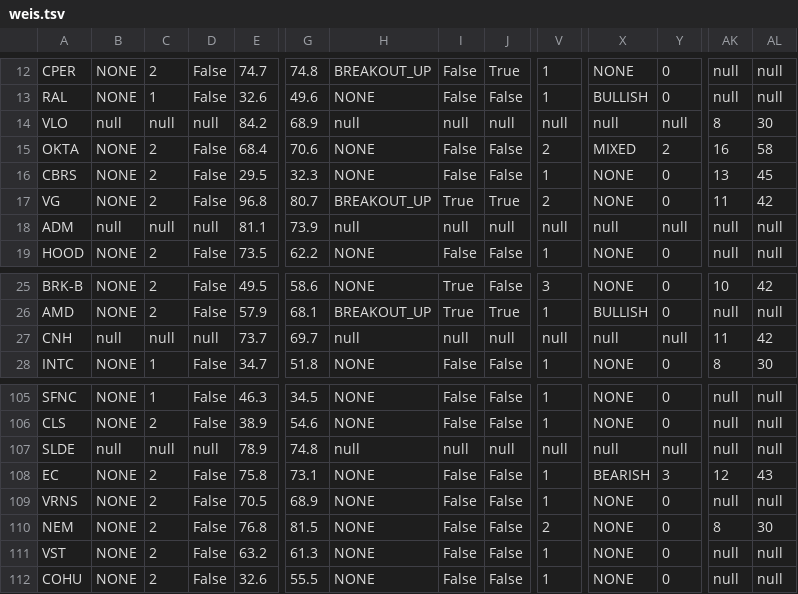
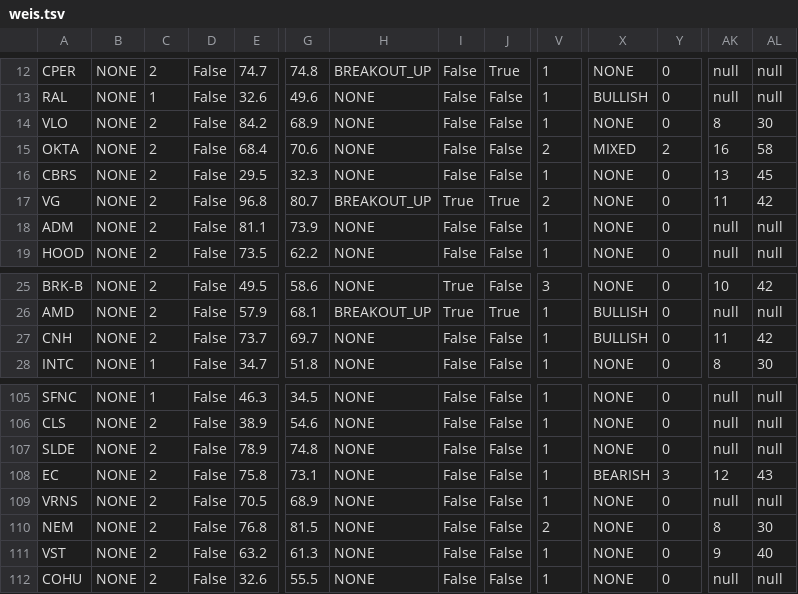
Before and after one commit to TongIncomeWheel/AQE, a TSV file: aegis/output/packets/weis.tsv, drawn as a sheet; only a part is shown, gaps mark what is left out; the diff covers the shown part only; the diff names each change by its address in the sheet, - before the commit and + after, or states it on an @@ line.

```diff
--- a/aegis/output/packets/weis.tsv
+++ b/aegis/output/packets/weis.tsv
-B14: null
+B14: NONE
-C14: null
+C14: 2
-D14: null
+D14: False
-H14: null
+H14: NONE
-I14: null
+I14: False
-J14: null
+J14: False
-V14: null
+V14: 1
-X14: null
+X14: NONE
-Y14: null
+Y14: 0
-B18: null
+B18: NONE
-C18: null
+C18: 2
-D18: null
+D18: False
-H18: null
+H18: NONE
-I18: null
+I18: False
-J18: null
+J18: False
-V18: null
+V18: 1
-X18: null
+X18: NONE
-Y18: null
+Y18: 0
-B27: null
+B27: NONE
-C27: null
+C27: 2
-D27: null
+D27: False
-H27: null
+H27: NONE
-I27: null
+I27: False
-J27: null
+J27: False
-V27: null
+V27: 1
-X27: null
+X27: BULLISH
-Y27: null
+Y27: 0
-B107: null
+B107: NONE
-C107: null
+C107: 2
-D107: null
+D107: False
-H107: null
+H107: NONE
-I107: null
+I107: False
-J107: null
+J107: False
-V107: null
+V107: 1
-X107: null
+X107: NONE
-Y107: null
+Y107: 0
-AK111: null
+AK111: 9
-AL111: null
+AL111: 40
```
Also changed, not shown: 11 edited cells elsewhere in this file.
